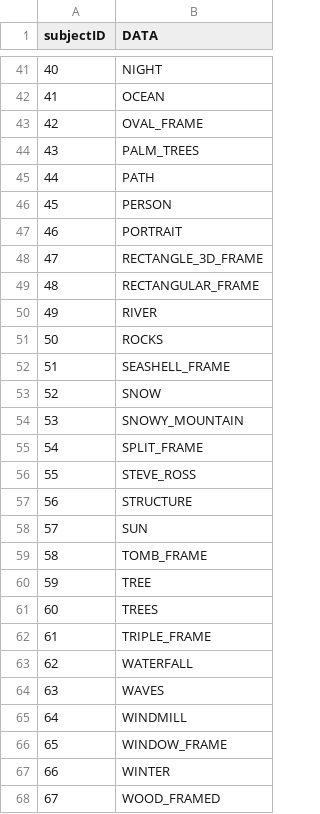
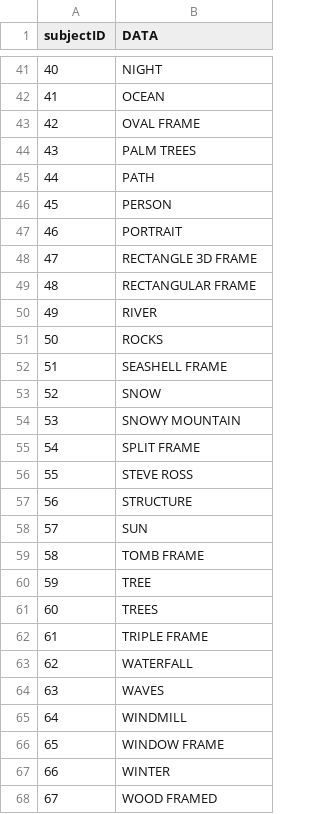
Before and after one commit to gumquat/atlas-the-joy-of-painting-api, a CSV file: cleanData/subjects.csv, drawn as a sheet; only a part is shown, gaps mark what is left out; the diff covers the shown part only.

```diff
--- a/cleanData/subjects.csv
+++ b/cleanData/subjects.csv
@@ -43,2 +43,2 @@ subjectID,DATA
-42,OVAL_FRAME
-43,PALM_TREES
+42, OVAL FRAME
+43, PALM TREES
@@ -48,2 +48,2 @@ subjectID,DATA
-47,RECTANGLE_3D_FRAME
-48,RECTANGULAR_FRAME
+47, RECTANGLE 3D FRAME
+48, RECTANGULAR FRAME
@@ -52 +52 @@ subjectID,DATA
-51,SEASHELL_FRAME
+51, SEASHELL FRAME
@@ -54,3 +54,3 @@ subjectID,DATA
-53,SNOWY_MOUNTAIN
-54,SPLIT_FRAME
-55,STEVE_ROSS
+53, SNOWY MOUNTAIN
+54, SPLIT FRAME
+55, STEVE ROSS
@@ -59 +59 @@ subjectID,DATA
-58,TOMB_FRAME
+58, TOMB FRAME
@@ -62 +62 @@ subjectID,DATA
-61,TRIPLE_FRAME
+61, TRIPLE FRAME
@@ -66 +66 @@ subjectID,DATA
-65,WINDOW_FRAME
+65, WINDOW FRAME
@@ -68 +68 @@ subjectID,DATA
-67,WOOD_FRAMED
+67, WOOD FRAMED
```
Also changed, not shown: 8 edited cells elsewhere in this file, cleanData/episode_colors.csv, cleanData/episode_subjects.csv, 8 other files.
